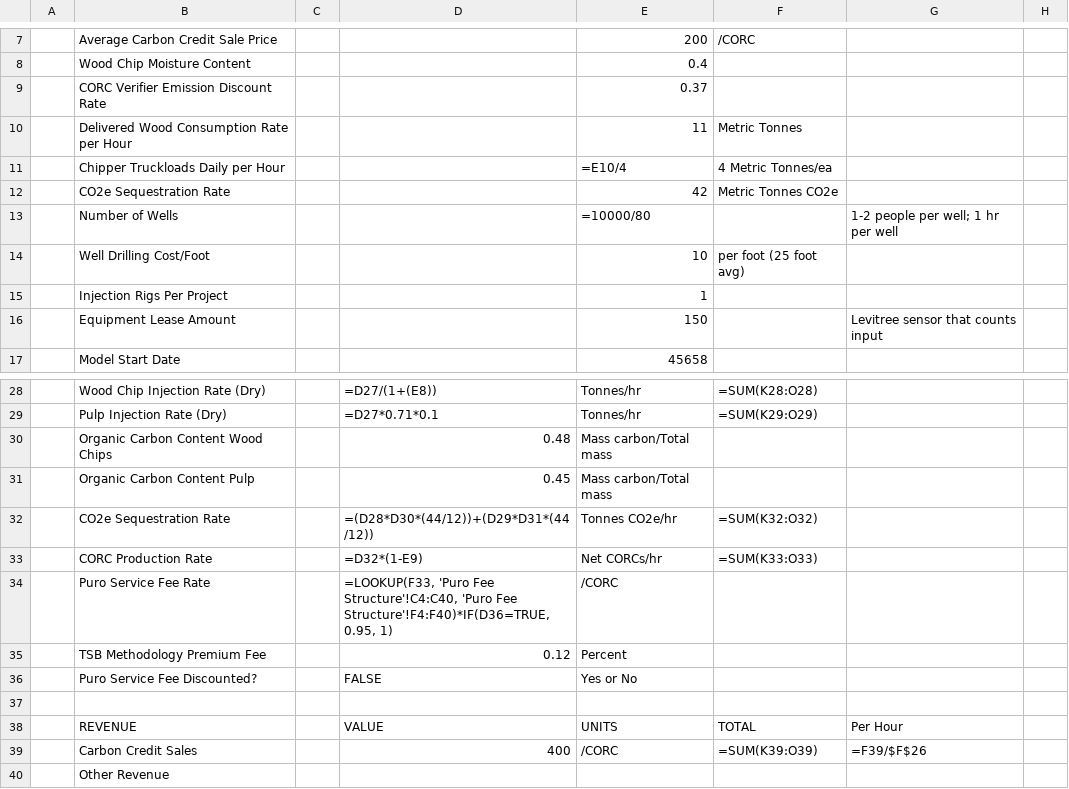
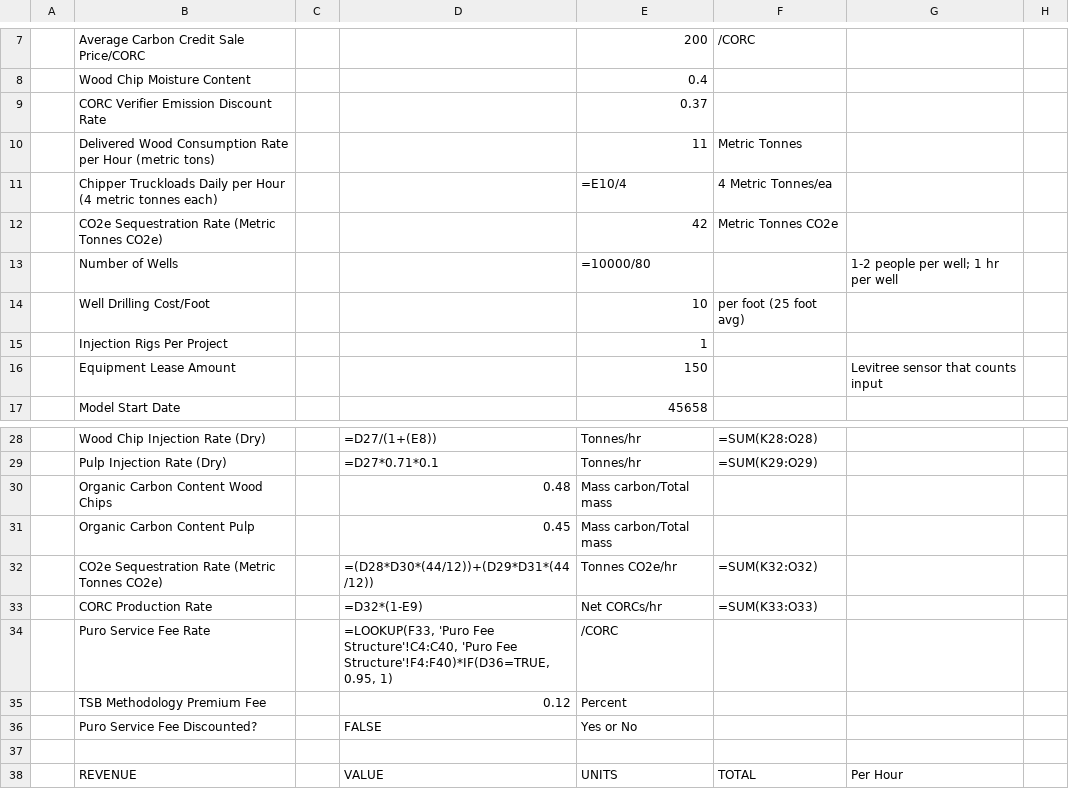
Before and after one commit to yonatanlevitree/csvUI, a CSV file: landcoCSV_formulasTHIS.csv, drawn as a sheet; only a part is shown, gaps mark what is left out; the shorter side is filled out with more unchanged rows; the diff names each change by its address in the sheet, - before the commit and + after, or states it on an @@ line.

```diff
--- a/landcoCSV_formulasTHIS.csv
+++ b/landcoCSV_formulasTHIS.csv
-B7: Average Carbon Credit Sale Price
+B7: Average Carbon Credit Sale Price/CORC
-B10: …per Hour
+B10: …per Hour (metric tons)
-B11: Chipper Truckloads Daily per Hour
+B11: Chipper Truckloads Daily per Hour (4 metric tonnes each)
-B12: CO2e Sequestration Rate
+B12: CO2e Sequestration Rate (Metric Tonnes CO2e)
-B32: CO2e Sequestration Rate
+B32: CO2e Sequestration Rate (Metric Tonnes CO2e)
```
Also changed, not shown: 1 other file.
